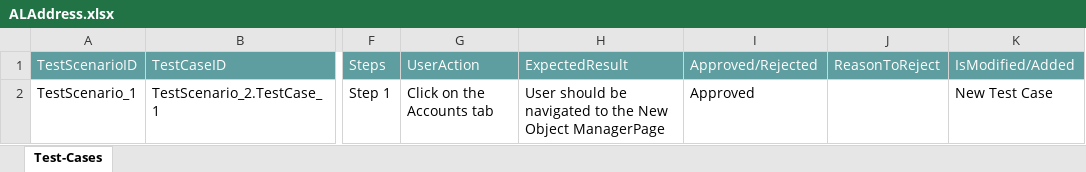
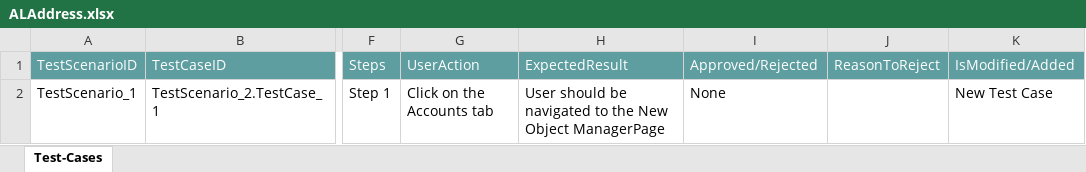
Before and after one commit to ShaikMohamedIrfan/NewSeswaterProject, an Excel workbook: ALAddress.xlsx, sheet Test-Cases, drawn as a sheet; only a part is shown, gaps mark what is left out; values as stored, in another font and other column widths than the file's, no borders; table styles not drawn; the diff names each change by its address in the sheet, - before the commit and + after, or states it on an @@ line.

Commit message:
Initial Commit for Verification of Test cases

```diff
--- a/ALAddress.xlsx (sheet Test-Cases)
+++ b/ALAddress.xlsx (sheet Test-Cases)
-I2: Approved
+I2: None
```
